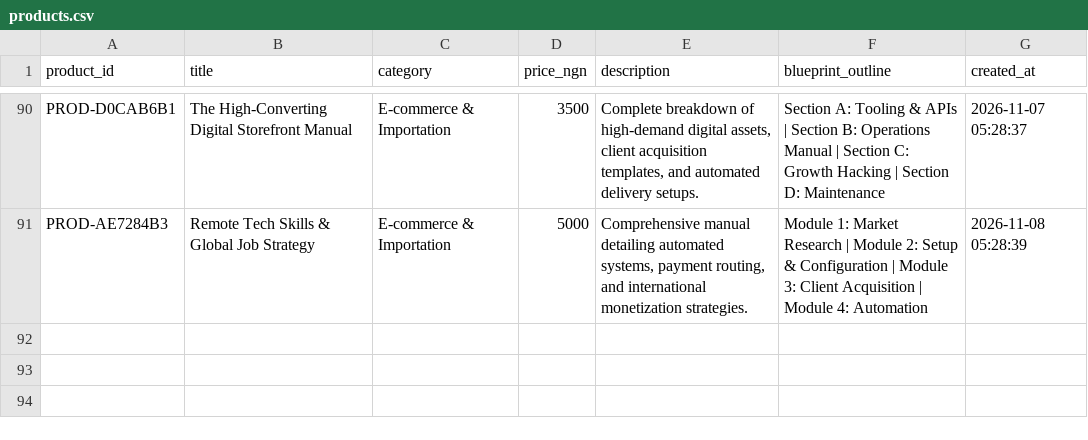
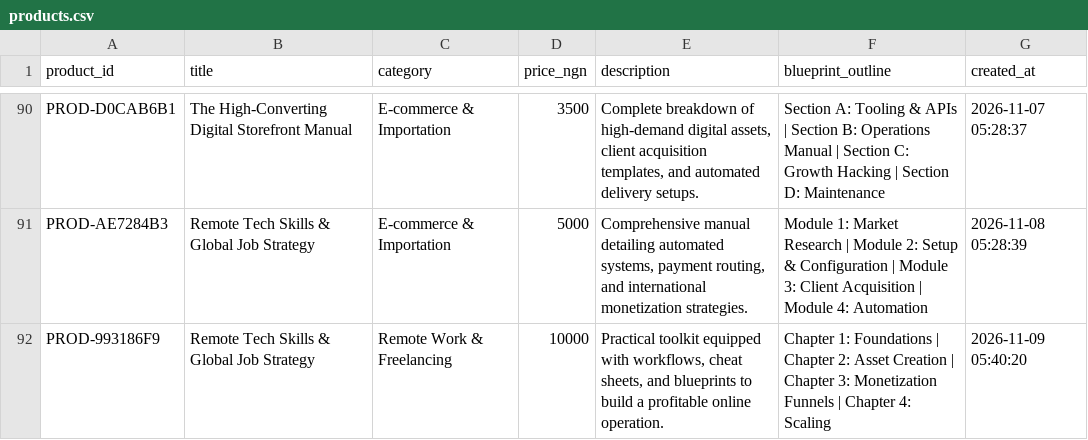
Before and after one commit to Gpowerluv/products.csv, a CSV file: products.csv, drawn as a sheet; only a part is shown, gaps mark what is left out.

```diff
--- a/products.csv
+++ b/products.csv
@@ -91 +91,2 @@ PROD-D0CAB6B1,The High-Converting Digital Storefront Manual,E-commerce & Importa
 PROD-AE7284B3,Remote Tech Skills & Global Job Strategy,E-commerce & Importation,5000,"Comprehensive manual detailing automated systems, payment routing, and international monetization strategies.",Module 1: Market Research | Module 2: Setup & Configuration | Module 3: Client Acquisition | Module 4: Automation,2026-11-08 05:28:39
+PROD-993186F9,Remote Tech Skills & Global Job Strategy,Remote Work & Freelancing,10000,"Practical toolkit equipped with workflows, cheat sheets, and blueprints to build a profitable online operation.",Chapter 1: Foundations | Chapter 2: Asset Creation | Chapter 3: Monetization Funnels | Chapter 4: Scaling,2026-11-09 05:40:20
```
